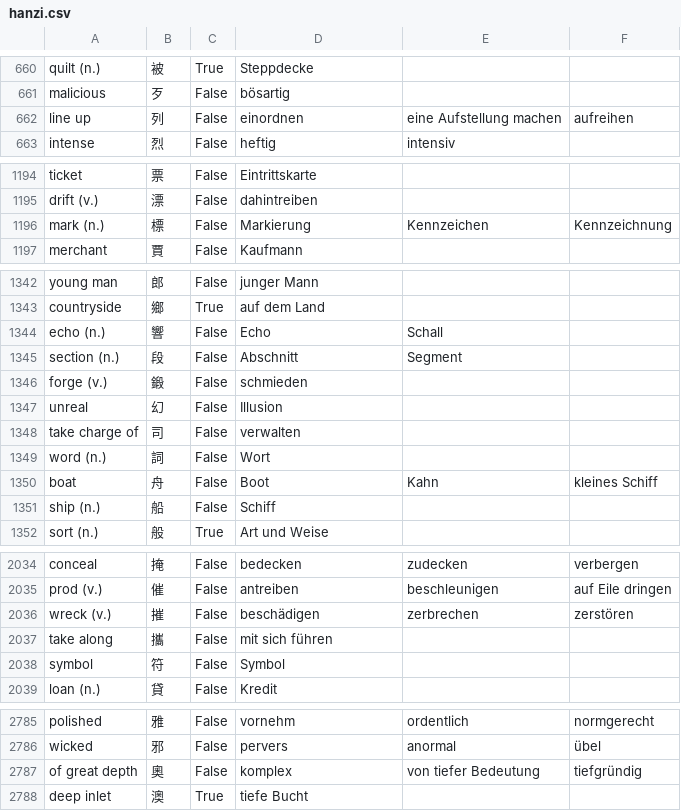
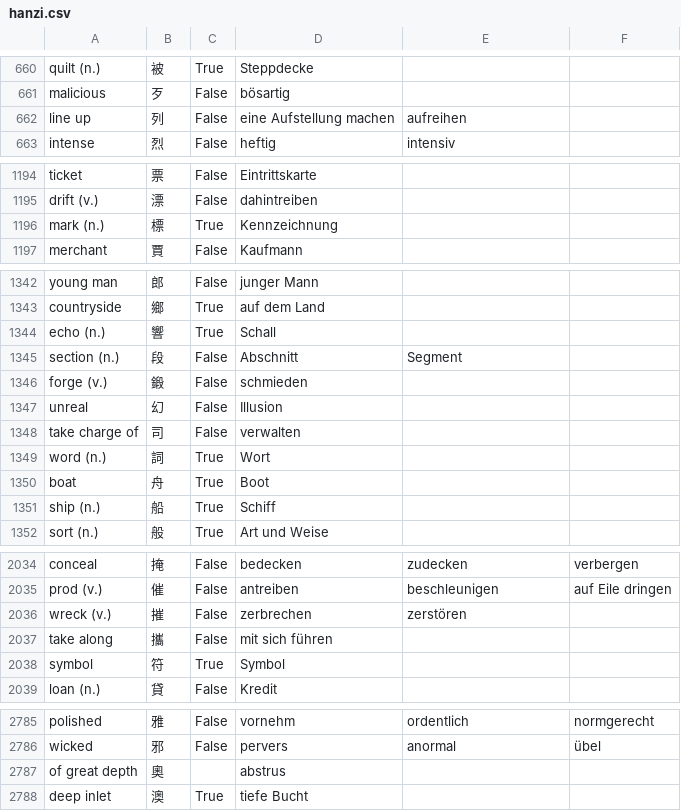
Before and after one commit to marcaltmann/hanzi, a CSV file: hanzi.csv, drawn as a sheet; only a part is shown, gaps mark what is left out; the diff covers the shown part only.

Commit message:
Down to 80

```diff
--- a/hanzi.csv
+++ b/hanzi.csv
@@ -661,3 +661,3 @@ quilt (n.),被,True,Steppdecke,,
 malicious,歹,False,bösartig,,
-line up,列,False,einordnen,eine Aufstellung machen,aufreihen
+line up,列,False,eine Aufstellung machen,aufreihen,
 intense,烈,False,heftig,intensiv,
@@ -1195,3 +1195,3 @@ ticket,票,False,Eintrittskarte,,
 drift (v.),漂,False,dahintreiben,,
-mark (n.),標,False,Markierung,Kennzeichen,Kennzeichnung
+mark (n.),標,True,Kennzeichnung,,
 merchant,賈,False,Kaufmann,,
@@ -1343,3 +1343,3 @@ young man,郎,False,junger Mann,,
 countryside,鄉,True,auf dem Land,,
-echo (n.),響,False,Echo,Schall,
+echo (n.),響,True,Schall,,
 section (n.),段,False,Abschnitt,Segment,
@@ -1348,5 +1348,5 @@ unreal,幻,False,Illusion,,
 take charge of,司,False,verwalten,,
-word (n.),詞,False,Wort,,
-boat,舟,False,Boot,Kahn,kleines Schiff
-ship (n.),船,False,Schiff,,
+word (n.),詞,True,Wort,,
+boat,舟,True,Boot,,
+ship (n.),船,True,Schiff,,
 sort (n.),般,True,Art und Weise,,
@@ -2035,5 +2035,5 @@ conceal,掩,False,bedecken,zudecken,verbergen
 prod (v.),催,False,antreiben,beschleunigen,auf Eile dringen
-wreck (v.),摧,False,beschädigen,zerbrechen,zerstören
+wreck (v.),摧,False,zerbrechen,zerstören,
 take along,攜,False,mit sich führen,,
-symbol,符,False,Symbol,,
+symbol,符,True,Symbol,,
 loan (n.),貸,False,Kredit,,
@@ -2786,3 +2786,3 @@ polished,雅,False,vornehm,ordentlich,normgerecht
 wicked,邪,False,pervers,anormal,übel
-of great depth,奧,False,komplex,von tiefer Bedeutung,tiefgründig
+of great depth,奧,,abstrus,,
 deep inlet,澳,True,tiefe Bucht,,
```
Also changed, not shown: 22 edited cells elsewhere in this file.
